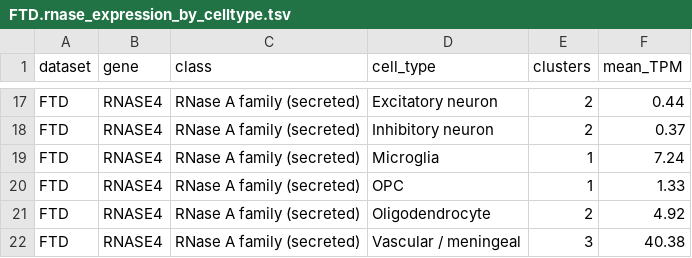
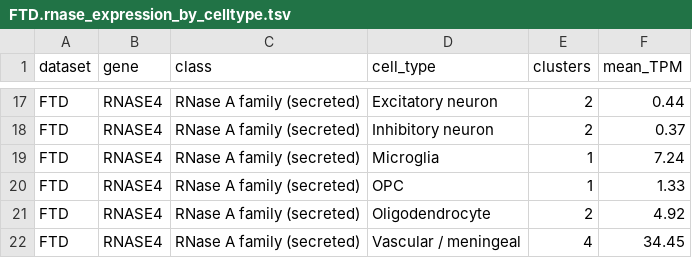
Before and after one commit to MethodsDev/LRAA_Isoform_ID_n_Quant_Bmark_Platform, a TSV file: supp_analyses/tss_5prime/rnase_by_celltype/FTD.rnase_expression_by_celltype.tsv, drawn as a sheet; only a part is shown, gaps mark what is left out; the diff covers the shown part only.

```diff
--- a/supp_analyses/tss_5prime/rnase_by_celltype/FTD.rnase_expression_by_celltype.tsv
+++ b/supp_analyses/tss_5prime/rnase_by_celltype/FTD.rnase_expression_by_celltype.tsv
@@ -21,2 +21,2 @@ FTD	RNASE4	RNase A family (secreted)	OPC	1	1.33
 FTD	RNASE4	RNase A family (secreted)	Oligodendrocyte	2	4.92
-FTD	RNASE4	RNase A family (secreted)	Vascular / meningeal	3	40.38
+FTD	RNASE4	RNase A family (secreted)	Vascular / meningeal	4	34.45
```
Also changed, not shown: 84 edited cells elsewhere in this file, supp_analyses/tss_5prime/SuppFig_TSS_5prime.values.tsv, 10 other files.
